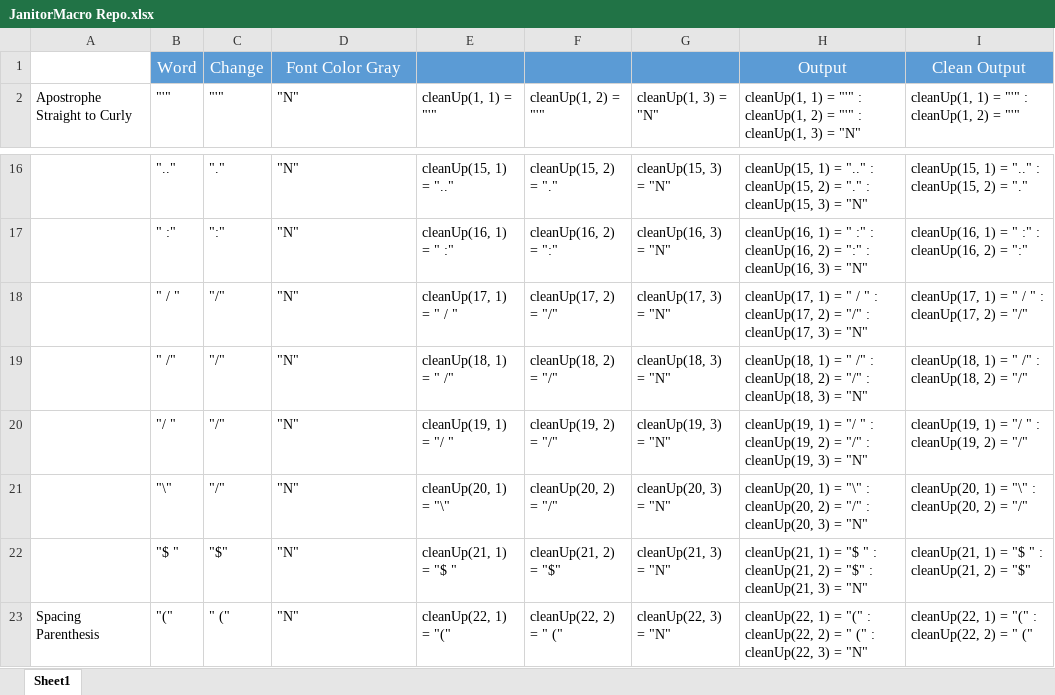
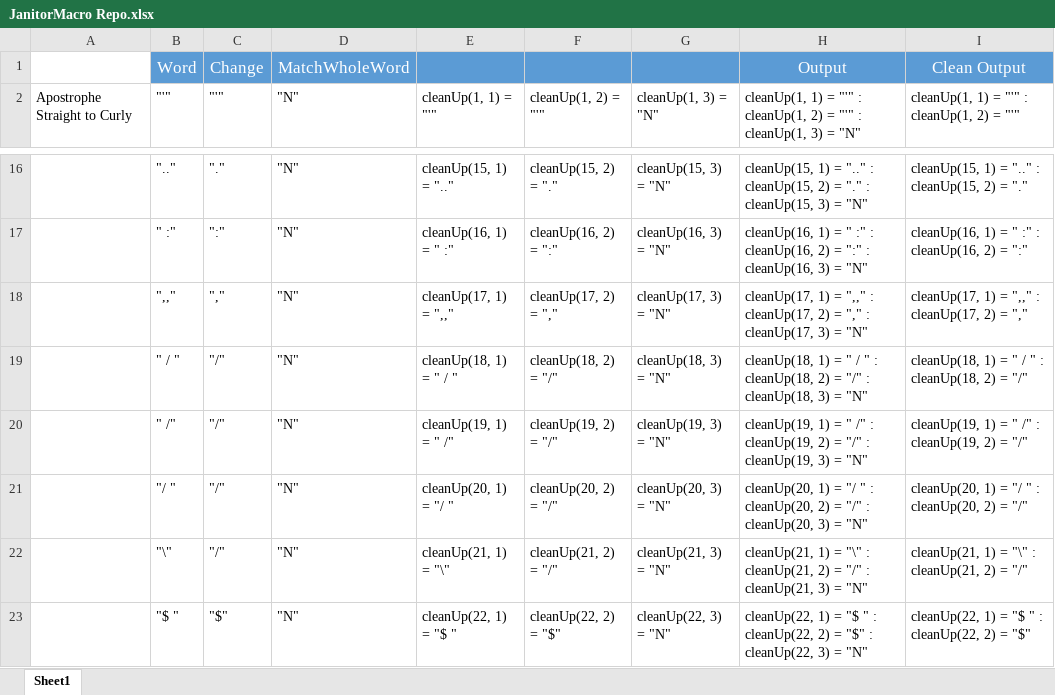
Before and after one commit to EllenMorningside/MorningsideMacros, an Excel workbook: JanitorMacro Repo.xlsx, sheet Sheet1, drawn as a sheet; only a part is shown, gaps mark what is left out; values as stored, in another font and other column widths than the file's, no borders; removed rows and columns are numbered as before the commit, all else as after; the diff covers the shown part only; the diff names each change by its address in the sheet, - before the commit and + after, or states it on an @@ line.

Commit message:
New Repos

```diff
--- a/JanitorMacro Repo.xlsx (sheet Sheet1)
+++ b/JanitorMacro Repo.xlsx (sheet Sheet1)
-D1: Font Color Gray
+D1: MatchWholeWord
+row 18:  | ",," | "," | "N" | cleanUp(17, 1) = ",," | cleanUp(17, 2) = "," | cleanUp(17, 3) = "N" | cleanUp(17, 1) = ",," : cleanUp(17, 2) = "," : cleanUp(17, 3) = "N" | cleanUp(17, 1) = ",," : cleanUp(17, 2) = ","
-E19: cleanUp(17, 1) = " / "
+E19: cleanUp(18, 1) = " / "
-F19: cleanUp(17, 2) = "/"
+F19: cleanUp(18, 2) = "/"
-G19: cleanUp(17, 3) = "N"
+G19: cleanUp(18, 3) = "N"
-H19: cleanUp(17, 1) = " / " : cleanUp(17, 2) = "/" : cleanUp(17, 3) =…
+H19: cleanUp(18, 1) = " / " : cleanUp(18, 2) = "/" : cleanUp(18, 3) =…
-I19: cleanUp(17, 1) = " / " : cleanUp(17, 2) = "/"
+I19: cleanUp(18, 1) = " / " : cleanUp(18, 2) = "/"
-E20: cleanUp(18, 1) = " /"
+E20: cleanUp(19, 1) = " /"
-F20: cleanUp(18, 2) = "/"
+F20: cleanUp(19, 2) = "/"
-G20: cleanUp(18, 3) = "N"
+G20: cleanUp(19, 3) = "N"
-H20: cleanUp(18, 1) = " /" : cleanUp(18, 2) = "/" : cleanUp(18, 3) =…
+H20: cleanUp(19, 1) = " /" : cleanUp(19, 2) = "/" : cleanUp(19, 3) =…
-I20: cleanUp(18, 1) = " /" : cleanUp(18, 2) = "/"
+I20: cleanUp(19, 1) = " /" : cleanUp(19, 2) = "/"
-E21: cleanUp(19, 1) = "/ "
+E21: cleanUp(20, 1) = "/ "
-F21: cleanUp(19, 2) = "/"
+F21: cleanUp(20, 2) = "/"
-G21: cleanUp(19, 3) = "N"
+G21: cleanUp(20, 3) = "N"
-H21: cleanUp(19, 1) = "/ " : cleanUp(19, 2) = "/" : cleanUp(19, 3) =…
+H21: cleanUp(20, 1) = "/ " : cleanUp(20, 2) = "/" : cleanUp(20, 3) =…
-I21: cleanUp(19, 1) = "/ " : cleanUp(19, 2) = "/"
+I21: cleanUp(20, 1) = "/ " : cleanUp(20, 2) = "/"
-E22: cleanUp(20, 1) = "\"
+E22: cleanUp(21, 1) = "\"
-F22: cleanUp(20, 2) = "/"
+F22: cleanUp(21, 2) = "/"
-G22: cleanUp(20, 3) = "N"
+G22: cleanUp(21, 3) = "N"
-H22: cleanUp(20, 1) = "\" : cleanUp(20, 2) = "/" : cleanUp(20, 3) =…
+H22: cleanUp(21, 1) = "\" : cleanUp(21, 2) = "/" : cleanUp(21, 3) =…
-I22: cleanUp(20, 1) = "\" : cleanUp(20, 2) = "/"
+I22: cleanUp(21, 1) = "\" : cleanUp(21, 2) = "/"
-E23: cleanUp(21, 1) = "$ "
+E23: cleanUp(22, 1) = "$ "
-F23: cleanUp(21, 2) = "$"
+F23: cleanUp(22, 2) = "$"
-G23: cleanUp(21, 3) = "N"
+G23: cleanUp(22, 3) = "N"
-H23: cleanUp(21, 1) = "$ " : cleanUp(21, 2) = "$" : cleanUp(21, 3) =…
+H23: cleanUp(22, 1) = "$ " : cleanUp(22, 2) = "$" : cleanUp(22, 3) =…
-I23: cleanUp(21, 1) = "$ " : cleanUp(21, 2) = "$"
+I23: cleanUp(22, 1) = "$ " : cleanUp(22, 2) = "$"
-row 23: Spacing Parenthesis | "(" | " (" | "N" | cleanUp(22, 1) = "(" | cleanUp(22, 2) = " (" | cleanUp(22, 3) = "N" | cleanUp(22, 1) = "(" : cleanUp(22, 2) = " (" : cleanUp(22, 3) = "N" | cleanUp(22, 1) = "(" : cleanUp(22, 2) = " ("
```
Also changed, not shown: 78 added rows and 16 edited cells elsewhere in this sheet, MegaMacro Repo.xlsx, VerbTense1 Repo.xlsx, 4 other files.
